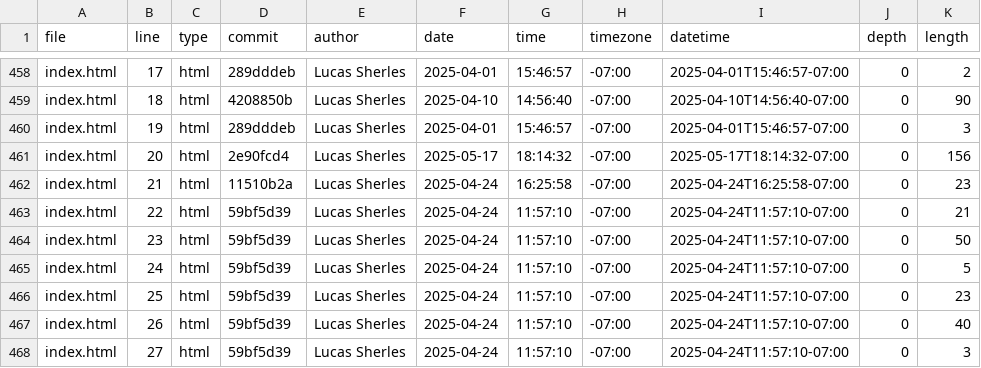
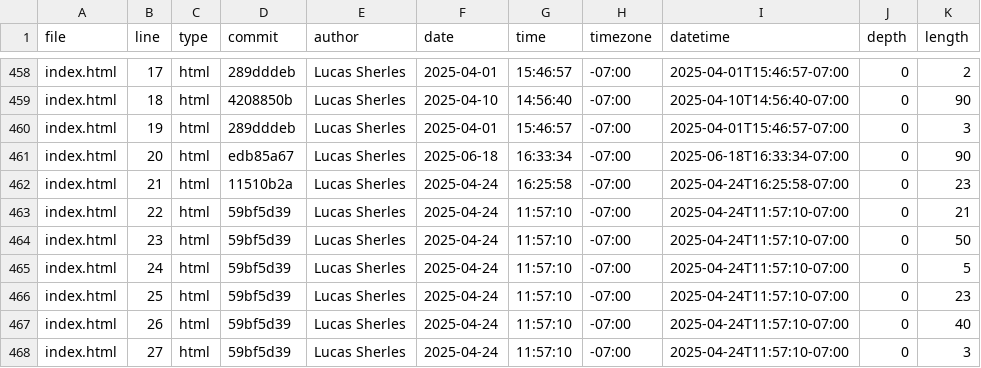
Before and after one commit to lsherles/portfolio, a CSV file: meta/loc.csv, drawn as a sheet; only a part is shown, gaps mark what is left out.

```diff
--- a/meta/loc.csv
+++ b/meta/loc.csv
@@ -460,3 +460,3 @@ index.html,18,html,4208850b,Lucas Sherles,2025-04-10,14:56:40,-07:00,2025-04-10T
 index.html,19,html,289dddeb,Lucas Sherles,2025-04-01,15:46:57,-07:00,2025-04-01T15:46:57-07:00,0,3
-index.html,20,html,2e90fcd4,Lucas Sherles,2025-05-17,18:14:32,-07:00,2025-05-17T18:14:32-07:00,0,156
+index.html,20,html,edb85a67,Lucas Sherles,2025-06-18,16:33:34,-07:00,2025-06-18T16:33:34-07:00,0,90
 index.html,21,html,11510b2a,Lucas Sherles,2025-04-24,16:25:58,-07:00,2025-04-24T16:25:58-07:00,0,23
```
